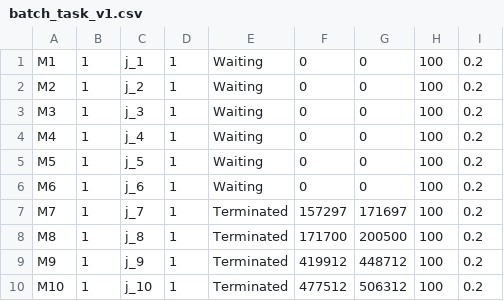
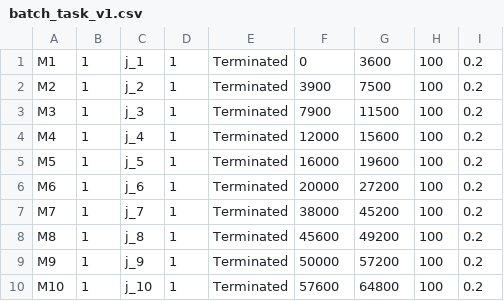
Before and after one commit to JosephSe/cluster_optimization, a CSV file: data/batch_task_v1.csv, drawn as a sheet.

Commit message:
minor changes

```diff
--- a/data/batch_task_v1.csv
+++ b/data/batch_task_v1.csv
@@ -1,10 +1,10 @@
-M1,1,j_1,1,Waiting,0,0,100,0.2
-M2,1,j_2,1,Waiting,0,0,100,0.2
-M3,1,j_3,1,Waiting,0,0,100,0.2
-M4,1,j_4,1,Waiting,0,0,100,0.2
-M5,1,j_5,1,Waiting,0,0,100,0.2
-M6,1,j_6,1,Waiting,0,0,100,0.2
-M7,1,j_7,1,Terminated,157297,171697,100,0.2
-M8,1,j_8,1,Terminated,171700,200500,100,0.2
-M9,1,j_9,1,Terminated,419912,448712,100,0.2
-M10,1,j_10,1,Terminated,477512,506312,100,0.2
+M1,1,j_1,1,Terminated,0,3600,100,0.2
+M2,1,j_2,1,Terminated,3900,7500,100,0.2
+M3,1,j_3,1,Terminated,7900,11500,100,0.2
+M4,1,j_4,1,Terminated,12000,15600,100,0.2
+M5,1,j_5,1,Terminated,16000,19600,100,0.2
+M6,1,j_6,1,Terminated,20000,27200,100,0.2
+M7,1,j_7,1,Terminated,38000,45200,100,0.2
+M8,1,j_8,1,Terminated,45600,49200,100,0.2
+M9,1,j_9,1,Terminated,50000,57200,100,0.2
+M10,1,j_10,1,Terminated,57600,64800,100,0.2
```
